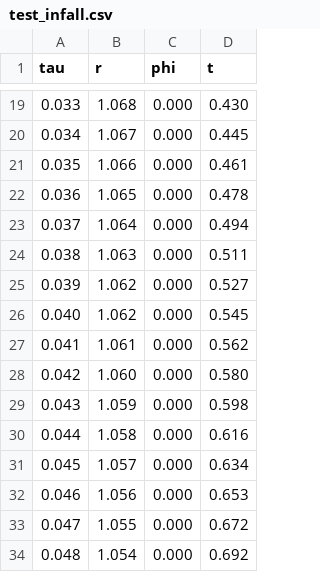
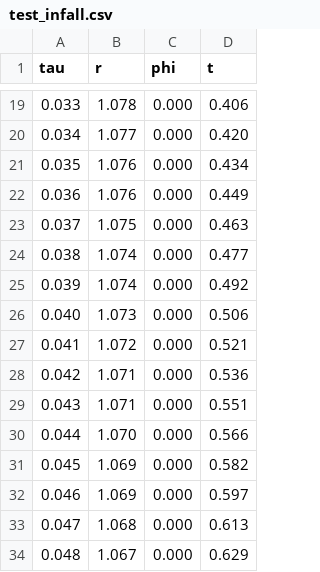
Before and after one commit to F-Depi/geodetiche-metrica-Schwarzschild, a CSV file: script/data/test_infall.csv, drawn as a sheet; only a part is shown, gaps mark what is left out; the diff covers the shown part only.

```diff
--- a/script/data/test_infall.csv
+++ b/script/data/test_infall.csv
@@ -19,16 +19,16 @@ tau,r,phi,t
-0.033,1.068,0.000,0.430
-0.034,1.067,0.000,0.445
-0.035,1.066,0.000,0.461
-0.036,1.065,0.000,0.478
-0.037,1.064,0.000,0.494
-0.038,1.063,0.000,0.511
-0.039,1.062,0.000,0.527
-0.040,1.062,0.000,0.545
-0.041,1.061,0.000,0.562
-0.042,1.060,0.000,0.580
-0.043,1.059,0.000,0.598
-0.044,1.058,0.000,0.616
-0.045,1.057,0.000,0.634
-0.046,1.056,0.000,0.653
-0.047,1.055,0.000,0.672
-0.048,1.054,0.000,0.692
+0.033,1.078,0.000,0.406
+0.034,1.077,0.000,0.420
+0.035,1.076,0.000,0.434
+0.036,1.076,0.000,0.449
+0.037,1.075,0.000,0.463
+0.038,1.074,0.000,0.477
+0.039,1.074,0.000,0.492
+0.040,1.073,0.000,0.506
+0.041,1.072,0.000,0.521
+0.042,1.071,0.000,0.536
+0.043,1.071,0.000,0.551
+0.044,1.070,0.000,0.566
+0.045,1.069,0.000,0.582
+0.046,1.069,0.000,0.597
+0.047,1.068,0.000,0.613
+0.048,1.067,0.000,0.629
```
Also changed, not shown: 90 edited cells elsewhere in this file, 25 other files.
